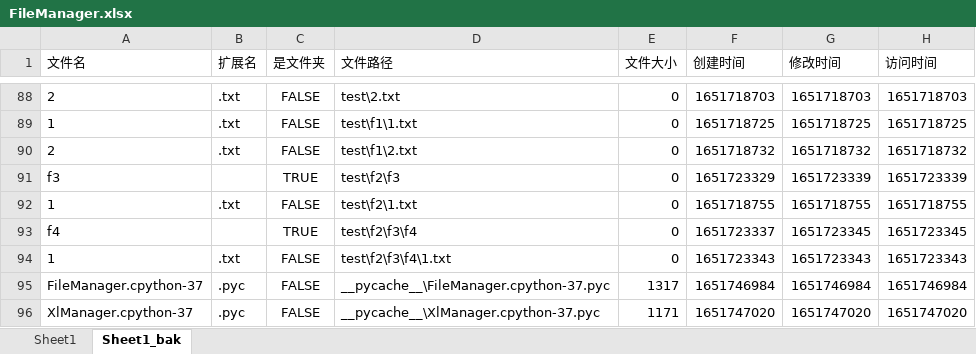
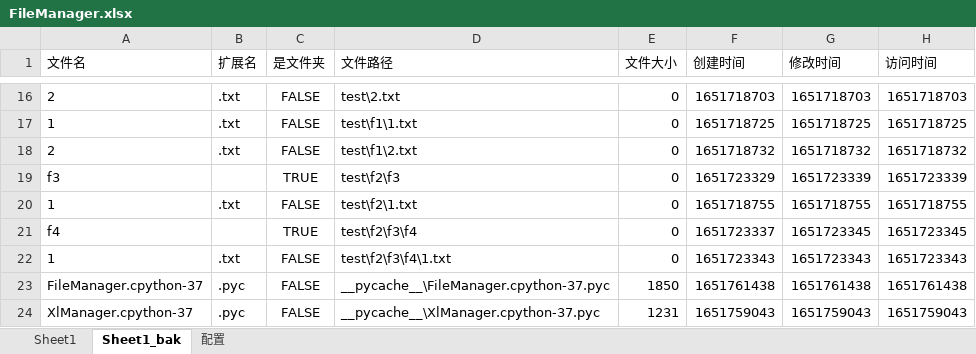
Before and after one commit to gamefang/file_manager, an Excel workbook: FileManager.xlsx, sheet Sheet1_bak, drawn as a sheet; only a part is shown, gaps mark what is left out; values as stored, in another font and other column widths than the file's, no borders; addresses are those after the commit; the diff covers the shown part only; the diff names each change by its address in the sheet, - before the commit and + after, or states it on an @@ line.

```diff
--- a/FileManager.xlsx (sheet Sheet1_bak)
+++ b/FileManager.xlsx (sheet Sheet1_bak)
+sheet tab: 配置
-E23 (文件大小): 1317
+E23 (文件大小): 1850
-F23 (创建时间): 1651746984
+F23 (创建时间): 1651761438
-G23 (修改时间): 1651746984
+G23 (修改时间): 1651761438
-H23 (访问时间): 1651746984
+H23 (访问时间): 1651761438
-E24 (文件大小): 1171
+E24 (文件大小): 1231
-F24 (创建时间): 1651747020
+F24 (创建时间): 1651759043
-G24 (修改时间): 1651747020
+G24 (修改时间): 1651759043
-H24 (访问时间): 1651747020
+H24 (访问时间): 1651759043
```
Also changed, not shown: 72 removed rows and 14 edited cells elsewhere in this sheet, sheet Sheet1, 3 other files.
